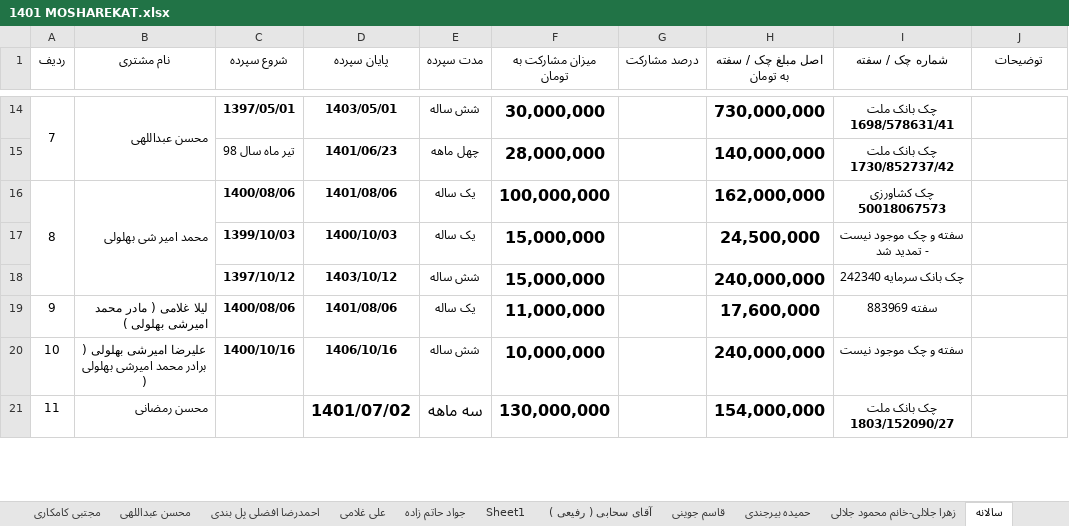
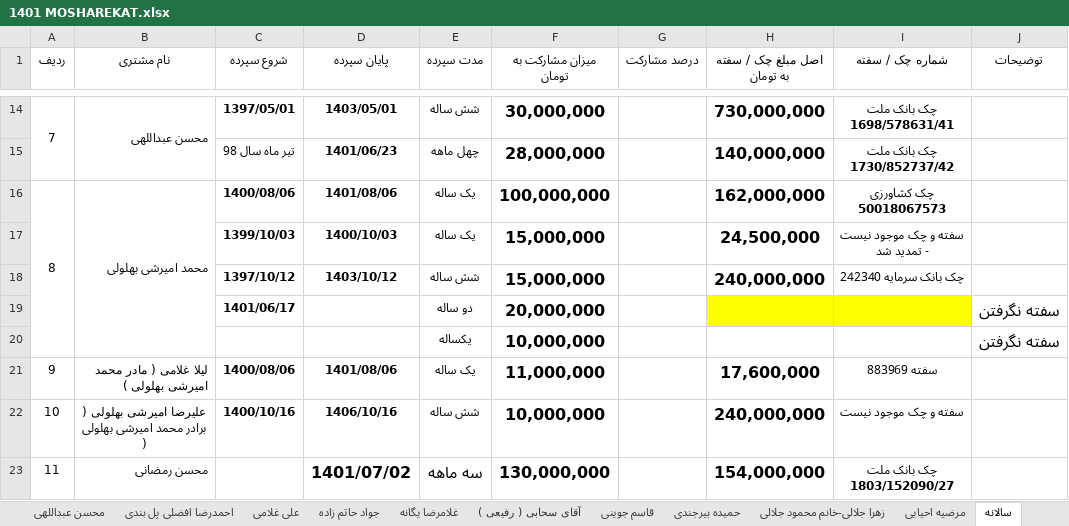
Before and after one commit to monfak/azin, an Excel workbook: رمضان زاده/1401 MOSHAREKAT.xlsx, sheet سالانه, drawn as a sheet; only a part is shown, gaps mark what is left out; values as stored, in another font and other column widths than the file's, no borders; the diff names each change by its address in the sheet, - before the commit and + after, or states it on an @@ line.

```diff
--- a/رمضان زاده/1401 MOSHAREKAT.xlsx (sheet سالانه)
+++ b/رمضان زاده/1401 MOSHAREKAT.xlsx (sheet سالانه)
-sheet tab: Sheet1
+sheet tab: غلامرضا یگانه
+sheet tab: مرضیه احیایی
-B16 (نام مشتری): محمد امیر شی بهلولی
+B16 (نام مشتری): محمد امیرشی بهلولی
+row 19:  |  | 1401/06/17 |  | دو ساله | 20,000,000 |  |  |  | سفته نگرفتن
+row 20:  |  |  |  | یکساله | 10,000,000 |  |  |  | سفته نگرفتن
```
Also changed, not shown: sheet غلامرضا یگانه, sheet شهریور, sheet مرداد, formulas that keep their value, رمضان زاده/پیگیری چک ها/چک و سفته های پرداختی.xlsx.
